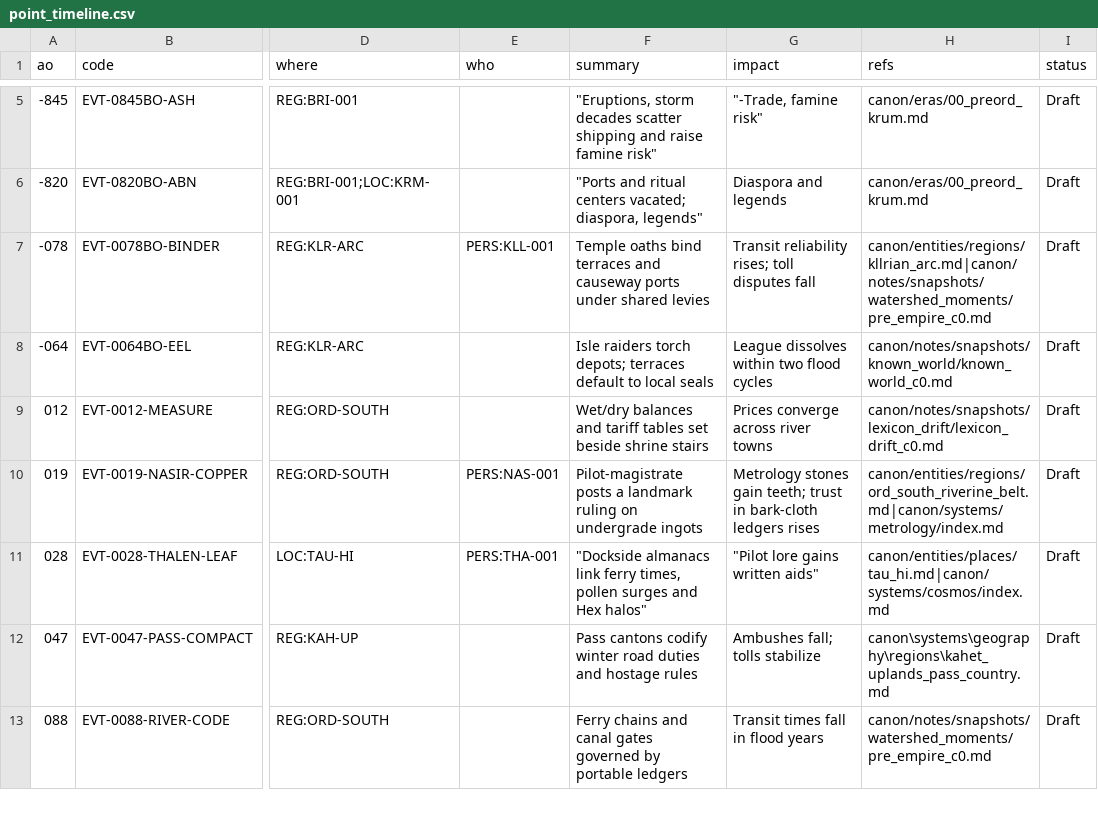
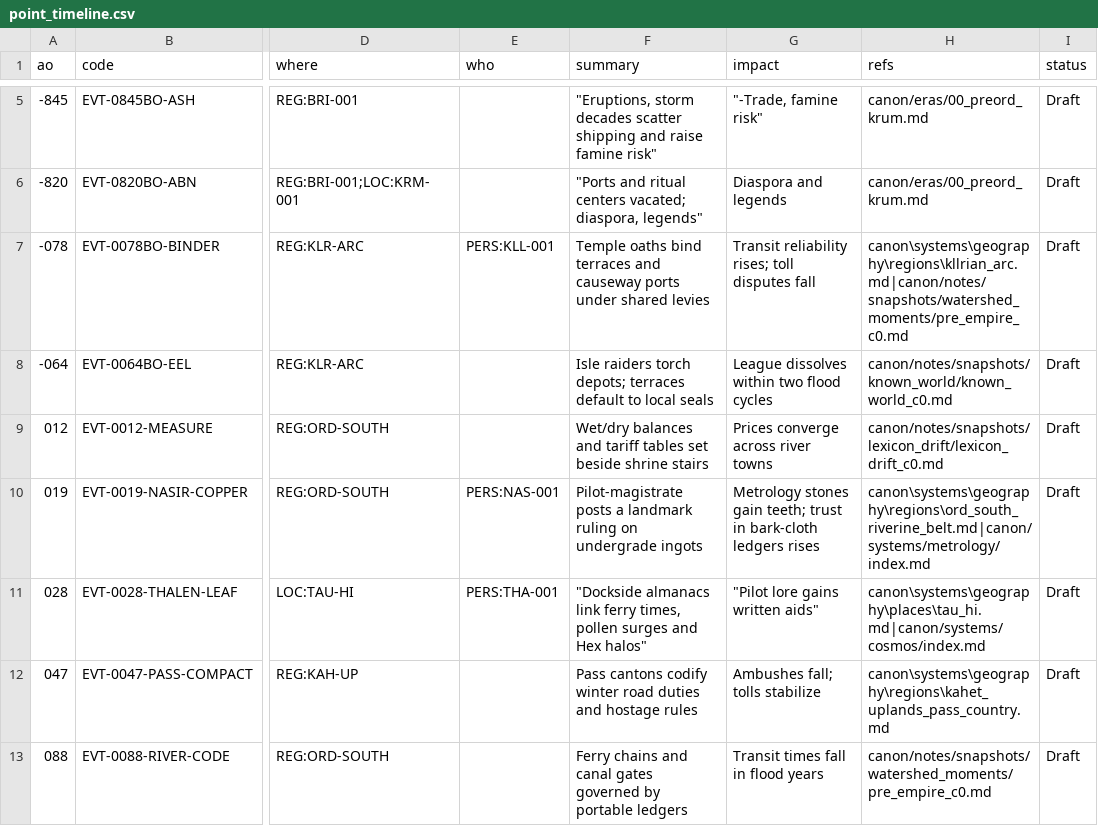
Before and after one commit to HalfCodedPrince/hot_cold_rain, a CSV file: canon/timeline/point_timeline.csv, drawn as a sheet; only a part is shown, gaps mark what is left out; the diff covers the shown part only; the diff names each change by its address in the sheet, - before the commit and + after, or states it on an @@ line.

Commit message:
move /regions, /places; structuring pass cont.

```diff
--- a/canon/timeline/point_timeline.csv
+++ b/canon/timeline/point_timeline.csv
-H7 (refs): canon/entities/regions/kllrian_arc.md|canon/notes/snapshots/watershed_moments/pre_empire_c0.md
+H7 (refs): canon\systems\geography\regions\kllrian_arc.md|canon/notes/snapshots/watershed_moments/pre_empire_c0.md
-H10 (refs): canon/entities/regions/ord_south_riverine_belt.md|canon/systems/metrology/index.md
+H10 (refs): canon\systems\geography\regions\ord_south_riverine_belt.md|canon/systems/metrology/index.md
-H11 (refs): canon/entities/places/tau_hi.md|canon/systems/cosmos/index.md
+H11 (refs): canon\systems\geography\places\tau_hi.md|canon/systems/cosmos/index.md
```
Also changed, not shown: 4 edited cells elsewhere in this file, 35 other files.
